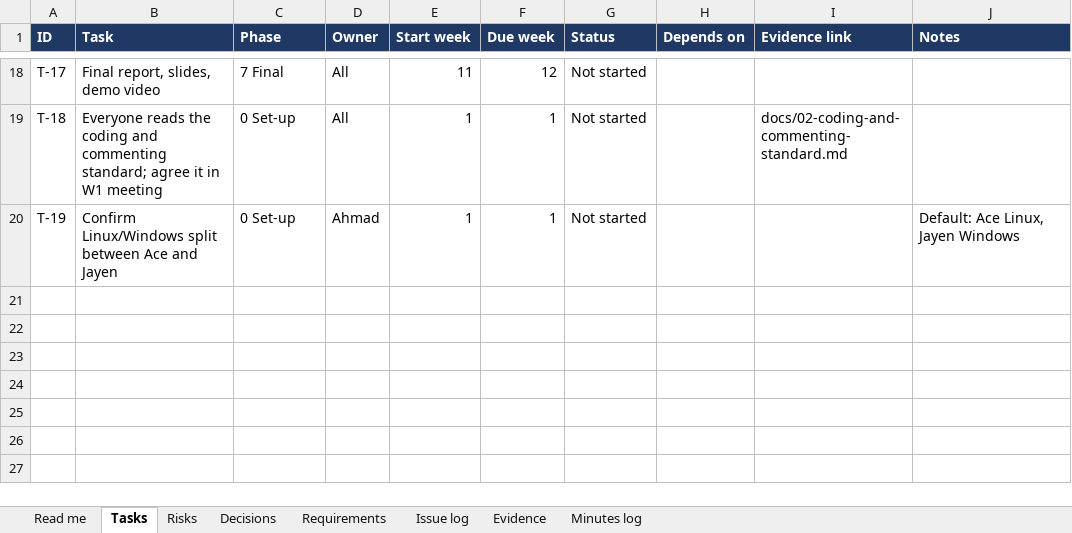
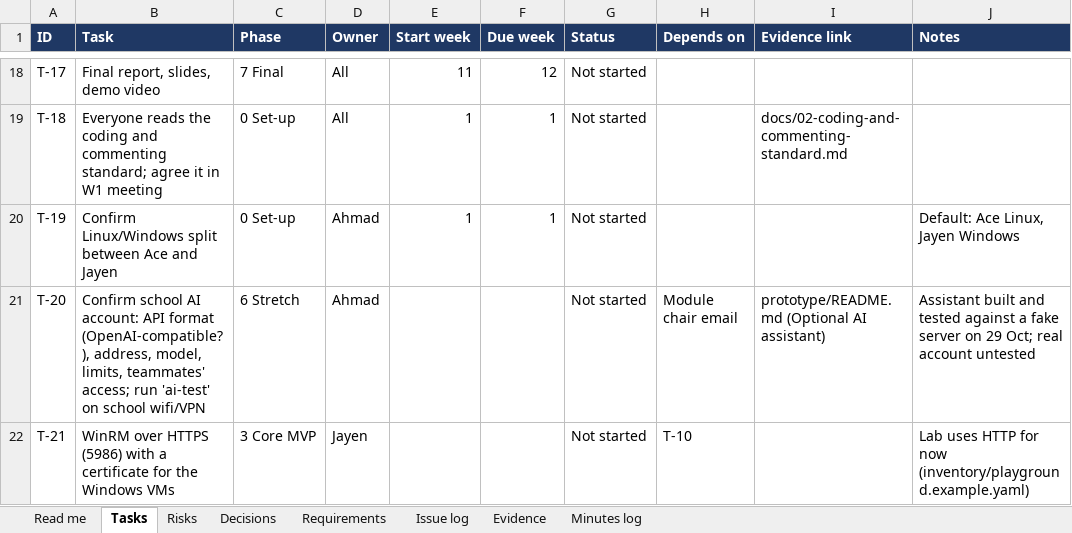
Before and after one commit to forestlands12/c300-compliance-platform, an Excel workbook: pm/FYP_Tracker.xlsx, sheet Tasks, drawn as a sheet; only a part is shown, gaps mark what is left out; values as stored, in another font and other column widths than the file's, no borders; the diff names each change by its address in the sheet, - before the commit and + after, or states it on an @@ line.

```diff
--- a/pm/FYP_Tracker.xlsx (sheet Tasks)
+++ b/pm/FYP_Tracker.xlsx (sheet Tasks)
+row 21: T-20 | Confirm school AI account: API format (OpenAI-compatible?), address, model, limits, teammates' access; run 'ai-test' on school wifi/VPN | 6 Stretch | Ahmad |  |  | Not started | Module chair email | prototype/README.md (Optional AI assistant) | Assistant built and tested against a fake server on 29 Oct; real account untested
+row 22: T-21 | WinRM over HTTPS (5986) with a certificate for the Windows VMs | 3 Core MVP | Jayen |  |  | Not started | T-10 |  | Lab uses HTTP for now (inventory/playground.example.yaml)
```
Also changed, not shown: sheet Issue log, sheet Risks, sheet Decisions, 13 other files.
